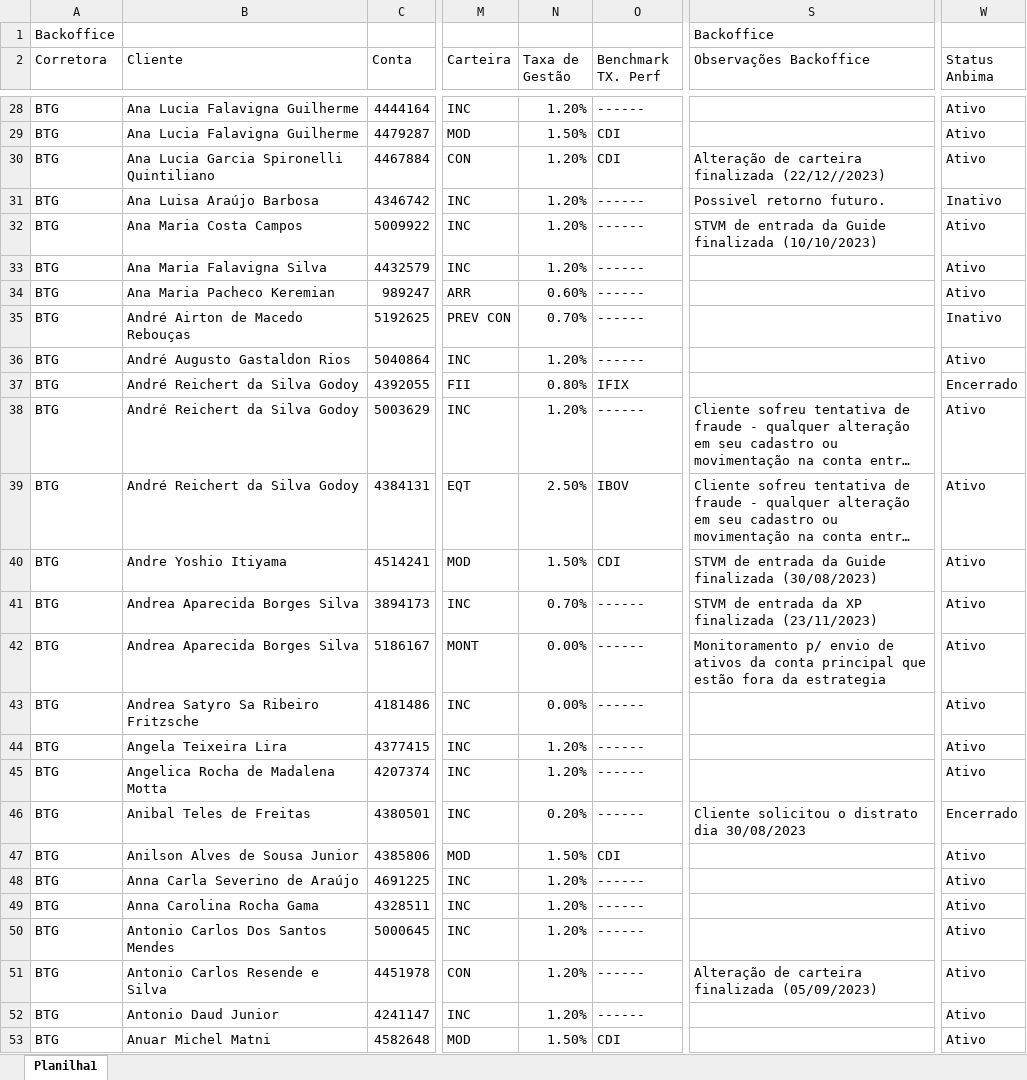
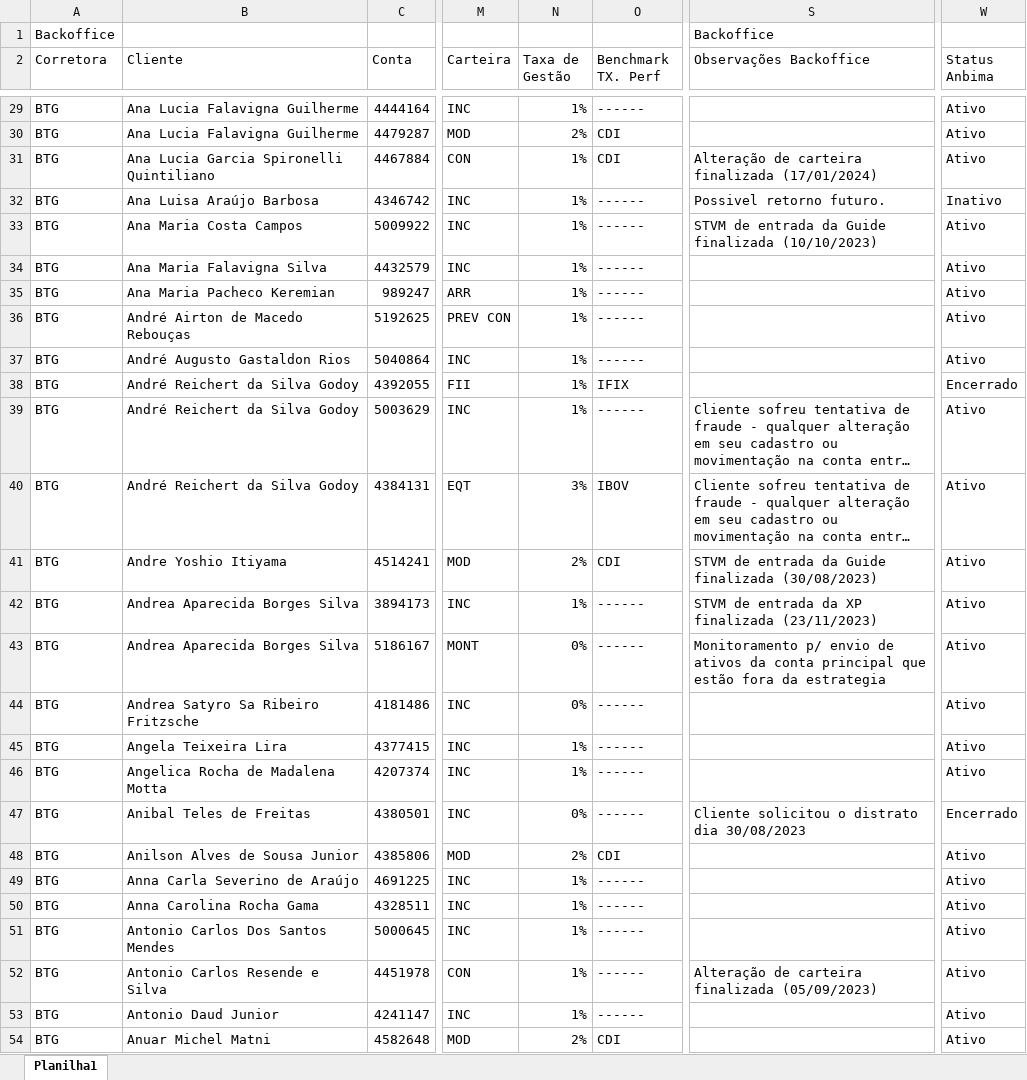
Before and after one commit to lauroteles/app_mesa_de_opera-es_corrigido, an Excel workbook: controle.xlsx, sheet Planilha1, drawn as a sheet; only a part is shown, gaps mark what is left out; long unchanged cells end in …; values as stored, in another font and other column widths than the file's, no borders; addresses are those after the commit; the diff covers the shown part only; the diff names each change by its address in the sheet, - before the commit and + after, or states it on an @@ line.

```diff
--- a/controle.xlsx (sheet Planilha1)
+++ b/controle.xlsx (sheet Planilha1)
-N29 (Taxa de Gestão): 1.20%
+N29 (Taxa de Gestão): 1%
-N30 (Taxa de Gestão): 1.50%
+N30 (Taxa de Gestão): 2%
-N31:N34 (Taxa de Gestão): 1.20%
+N31:N34 (Taxa de Gestão): 1%
-S31 (Observações Backoffice): …carteira finalizada (22/12//2023)
+S31 (Observações Backoffice): …carteira finalizada (17/01/2024)
-N35 (Taxa de Gestão): 0.60%
+N35 (Taxa de Gestão): 1%
-N36 (Taxa de Gestão): 0.70%
+N36 (Taxa de Gestão): 1%
-W36 (Status Anbima): Inativo
+W36 (Status Anbima): Ativo
-N37 (Taxa de Gestão): 1.20%
+N37 (Taxa de Gestão): 1%
-N38 (Taxa de Gestão): 0.80%
+N38 (Taxa de Gestão): 1%
-N39 (Taxa de Gestão): 1.20%
+N39 (Taxa de Gestão): 1%
-N40 (Taxa de Gestão): 2.50%
+N40 (Taxa de Gestão): 3%
-N41 (Taxa de Gestão): 1.50%
+N41 (Taxa de Gestão): 2%
-N42 (Taxa de Gestão): 0.70%
+N42 (Taxa de Gestão): 1%
-N43:N44 (Taxa de Gestão): 0.00%
+N43:N44 (Taxa de Gestão): 0%
-N45:N46 (Taxa de Gestão): 1.20%
+N45:N46 (Taxa de Gestão): 1%
-N47 (Taxa de Gestão): 0.20%
+N47 (Taxa de Gestão): 0%
-N48 (Taxa de Gestão): 1.50%
+N48 (Taxa de Gestão): 2%
-N49:N53 (Taxa de Gestão): 1.20%
+N49:N53 (Taxa de Gestão): 1%
-N54 (Taxa de Gestão): 1.50%
+N54 (Taxa de Gestão): 2%
```
Also changed, not shown: 22 added rows, 17 removed rows and 651 edited cells elsewhere in this sheet, PL Total.xlsx, Saldo.xlsx.
